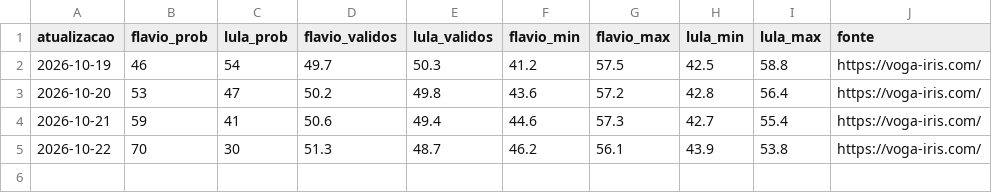
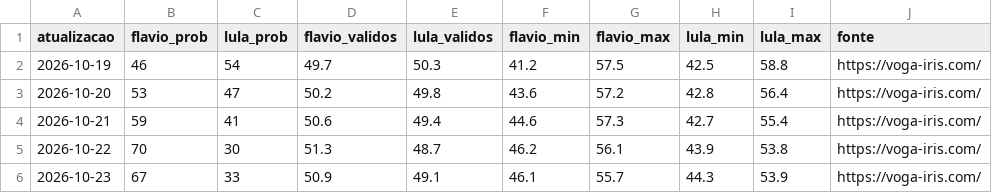
Before and after one commit to fredvilaronga-star/pesquisa2turno, a CSV file: iris.csv, drawn as a sheet.

```diff
--- a/iris.csv
+++ b/iris.csv
@@ -5 +5,2 @@ atualizacao,flavio_prob,lula_prob,flavio_validos,lula_validos,flavio_min,flavio_
 2026-10-22,70,30,51.3,48.7,46.2,56.1,43.9,53.8,https://voga-iris.com/
+2026-10-23,67,33,50.9,49.1,46.1,55.7,44.3,53.9,https://voga-iris.com/
```
Also changed, not shown: agenda.csv, pesquisas.csv, 1 other file.
